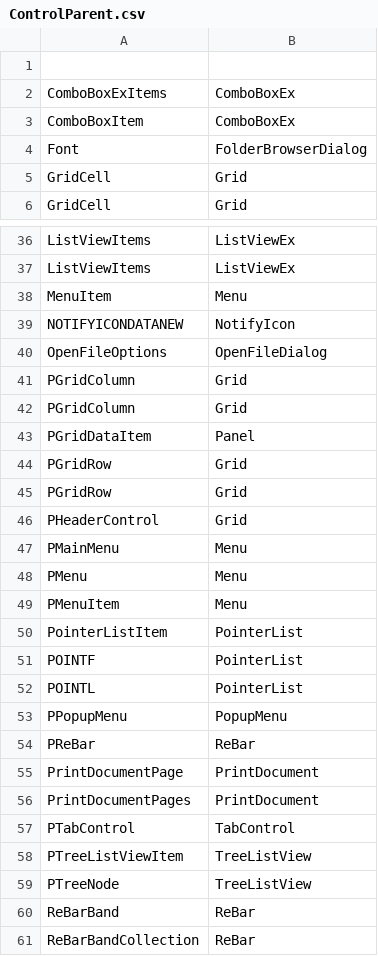
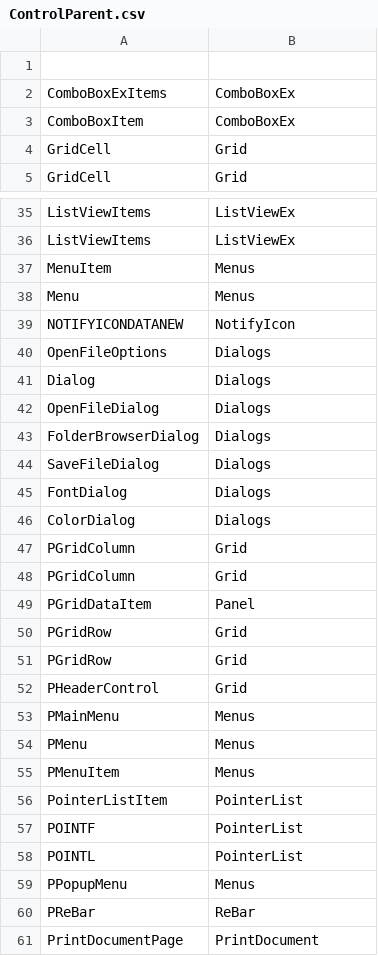
Before and after one commit to XusinboyBekchanov/MyFbFramework, a CSV file: ControlParent.csv, drawn as a sheet; only a part is shown, gaps mark what is left out; the shorter side is filled out with more unchanged rows.

Commit message:
Added: Add comment to all controls

```diff
--- a/ControlParent.csv
+++ b/ControlParent.csv
@@ -3,3 +3,2 @@ ComboBoxExItems	ComboBoxEx
 ComboBoxItem	ComboBoxEx
-Font	FolderBrowserDialog
 GridCell	Grid
@@ -37,5 +36,12 @@ ListViewItems	ListViewEx
 ListViewItems	ListViewEx
-MenuItem	Menu
+MenuItem	Menus
+Menu	Menus
 NOTIFYICONDATANEW	NotifyIcon
-OpenFileOptions	OpenFileDialog
+OpenFileOptions	Dialogs
+Dialog	Dialogs
+OpenFileDialog	Dialogs
+FolderBrowserDialog	Dialogs
+SaveFileDialog	Dialogs
+FontDialog	Dialogs
+ColorDialog	Dialogs
 PGridColumn	Grid
@@ -46,5 +52,5 @@ PGridRow	Grid
 PHeaderControl	Grid
-PMainMenu	Menu
-PMenu	Menu
-PMenuItem	Menu
+PMainMenu	Menus
+PMenu	Menus
+PMenuItem	Menus
 PointerListItem	PointerList
@@ -52,3 +58,3 @@ POINTF	PointerList
 POINTL	PointerList
-PPopupMenu	PopupMenu
+PPopupMenu	Menus
 PReBar	ReBar
```
Also changed, not shown: 45 other files.
